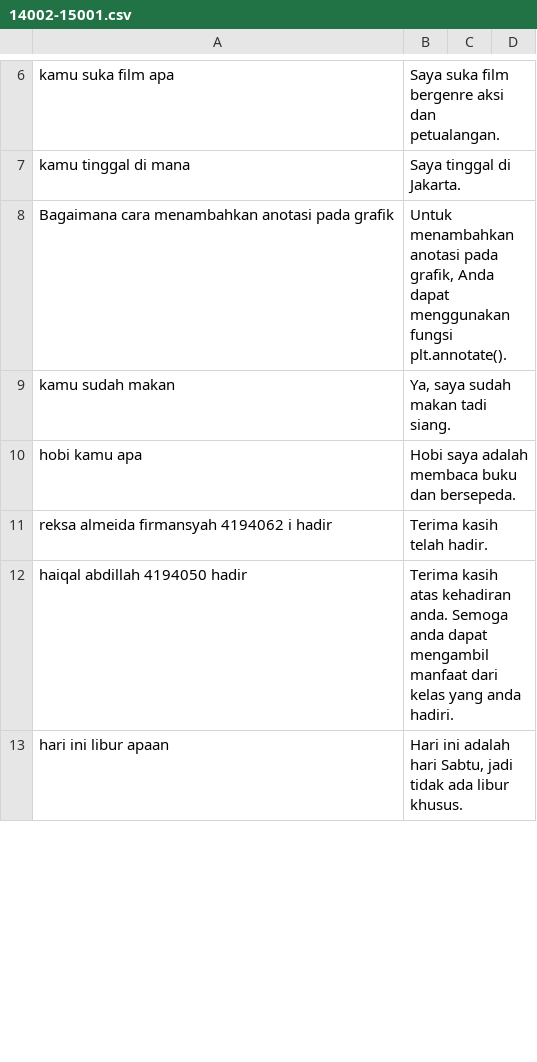
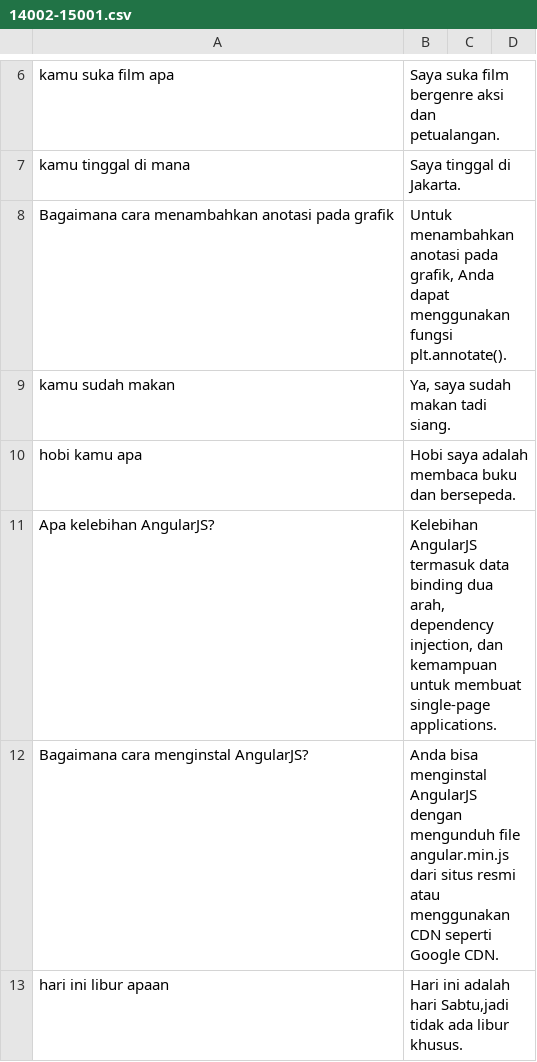
Before and after one commit to Barokah-AI/dataset, a CSV file: dimas-14002-15001/14002-15001.csv, drawn as a sheet; only a part is shown, gaps mark what is left out; the diff covers the shown part only.

Commit message:
cleaning dataset 14012-14021

```diff
--- a/dimas-14002-15001/14002-15001.csv
+++ b/dimas-14002-15001/14002-15001.csv
@@ -10,4 +10,4 @@ kamu sudah makan|Ya, saya sudah makan tadi siang.
 hobi kamu apa|Hobi saya adalah membaca buku dan bersepeda.
-reksa almeida firmansyah 4194062 i hadir|Terima kasih telah hadir.
-haiqal abdillah 4194050 hadir|Terima kasih atas kehadiran anda. Semoga anda dapat mengambil manfaat dari kelas yang anda hadiri.
-hari ini libur apaan|Hari ini adalah hari Sabtu, jadi tidak ada libur khusus.
+Apa kelebihan AngularJS?|Kelebihan AngularJS termasuk data binding dua arah, dependency injection, dan kemampuan untuk membuat single-page applications.
+Bagaimana cara menginstal AngularJS?|Anda bisa menginstal AngularJS dengan mengunduh file angular.min.js dari situs resmi atau menggunakan CDN seperti Google CDN.
+hari ini libur apaan|Hari ini adalah hari Sabtu,jadi tidak ada libur khusus.
```
Also changed, not shown: 7 added rows and 7 removed rows elsewhere in this file.
